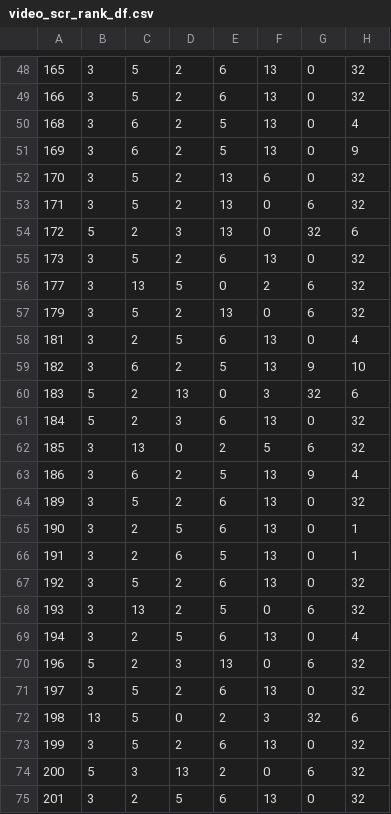
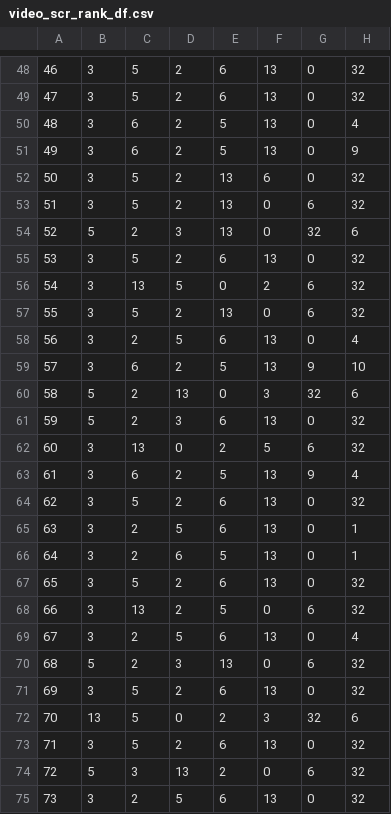
Before and after one commit to kcmcveigh/aff_recomend, a CSV file: results/video_scr_rank_df.csv, drawn as a sheet; only a part is shown, gaps mark what is left out; the diff covers the shown part only; the diff names each change by its address in the sheet, - before the commit and + after, or states it on an @@ line.

```diff
--- a/results/video_scr_rank_df.csv
+++ b/results/video_scr_rank_df.csv
-A48: 165
+A48: 46
-A49: 166
+A49: 47
-A50: 168
+A50: 48
-A51: 169
+A51: 49
-A52: 170
+A52: 50
-A53: 171
+A53: 51
-A54: 172
+A54: 52
-A55: 173
+A55: 53
-A56: 177
+A56: 54
-A57: 179
+A57: 55
-A58: 181
+A58: 56
-A59: 182
+A59: 57
-A60: 183
+A60: 58
-A61: 184
+A61: 59
-A62: 185
+A62: 60
-A63: 186
+A63: 61
-A64: 189
+A64: 62
-A65: 190
+A65: 63
-A66: 191
+A66: 64
-A67: 192
+A67: 65
-A68: 193
+A68: 66
-A69: 194
+A69: 67
-A70: 196
+A70: 68
-A71: 197
+A71: 69
-A72: 198
+A72: 70
-A73: 199
+A73: 71
-A74: 200
+A74: 72
-A75: 201
+A75: 73
```
Also changed, not shown: 103 edited cells elsewhere in this file, results/resp_fear_rank_df.csv, results/video_hp_rank_df.csv, 9 other files.
